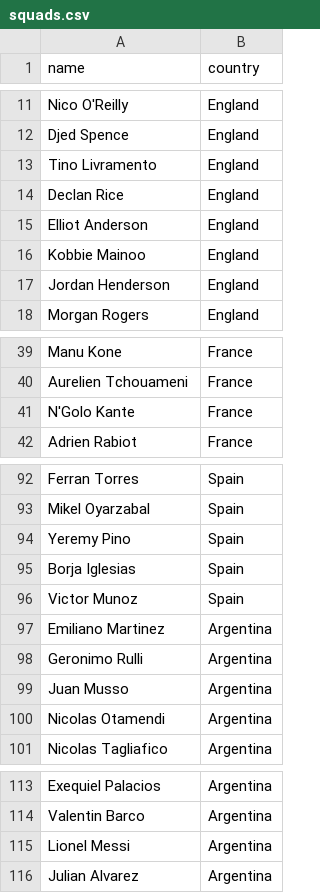
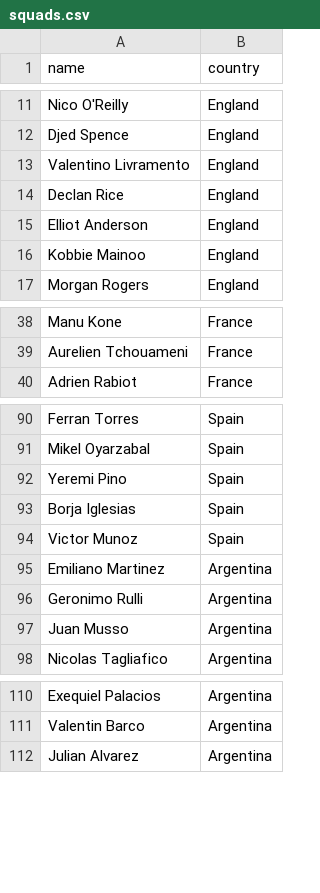
Before and after one commit to joshwoods1295/wc-bets, a CSV file: data/squads/squads.csv, drawn as a sheet; only a part is shown, gaps mark what is left out; the diff covers the shown part only.

```diff
--- a/data/squads/squads.csv
+++ b/data/squads/squads.csv
@@ -12,3 +12,3 @@ Nico O'Reilly,England
 Djed Spence,England
-Tino Livramento,England
+Valentino Livramento,England
 Declan Rice,England
@@ -16,3 +16,2 @@ Elliot Anderson,England
 Kobbie Mainoo,England
-Jordan Henderson,England
 Morgan Rogers,England
@@ -40,3 +39,2 @@ Manu Kone,France
 Aurelien Tchouameni,France
-N'Golo Kante,France
 Adrien Rabiot,France
@@ -93,3 +91,3 @@ Ferran Torres,Spain
 Mikel Oyarzabal,Spain
-Yeremy Pino,Spain
+Yeremi Pino,Spain
 Borja Iglesias,Spain
@@ -99,3 +97,2 @@ Geronimo Rulli,Argentina
 Juan Musso,Argentina
-Nicolas Otamendi,Argentina
 Nicolas Tagliafico,Argentina
@@ -114,3 +111,2 @@ Exequiel Palacios,Argentina
 Valentin Barco,Argentina
-Lionel Messi,Argentina
 Julian Alvarez,Argentina
```
Also changed, not shown: 14 removed rows and 1 edited cell elsewhere in this file, 1 other file.
